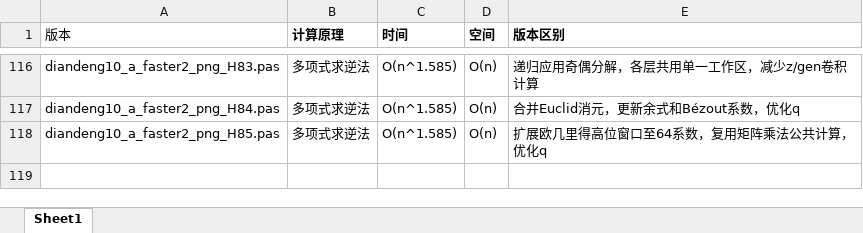
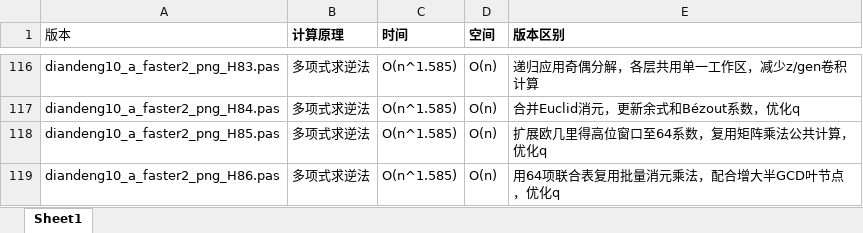
Before and after one commit to axpokl/LightsOut, an Excel workbook: _diandeng版本说明.xlsx, sheet Sheet1, drawn as a sheet; only a part is shown, gaps mark what is left out; values as stored, in another font and other column widths than the file's, no borders; the diff names each change by its address in the sheet, - before the commit and + after, or states it on an @@ line.

```diff
--- a/_diandeng版本说明.xlsx (sheet Sheet1)
+++ b/_diandeng版本说明.xlsx (sheet Sheet1)
+row 119: diandeng10_a_faster2_png_H86.pas | 多项式求逆法 | O(n^1.585) | O(n) | 用64项联合表复用批量消元乘法，配合增大半GCD叶节点，优化q
```
Also changed, not shown: all_results.xlsx, 9 other files.
